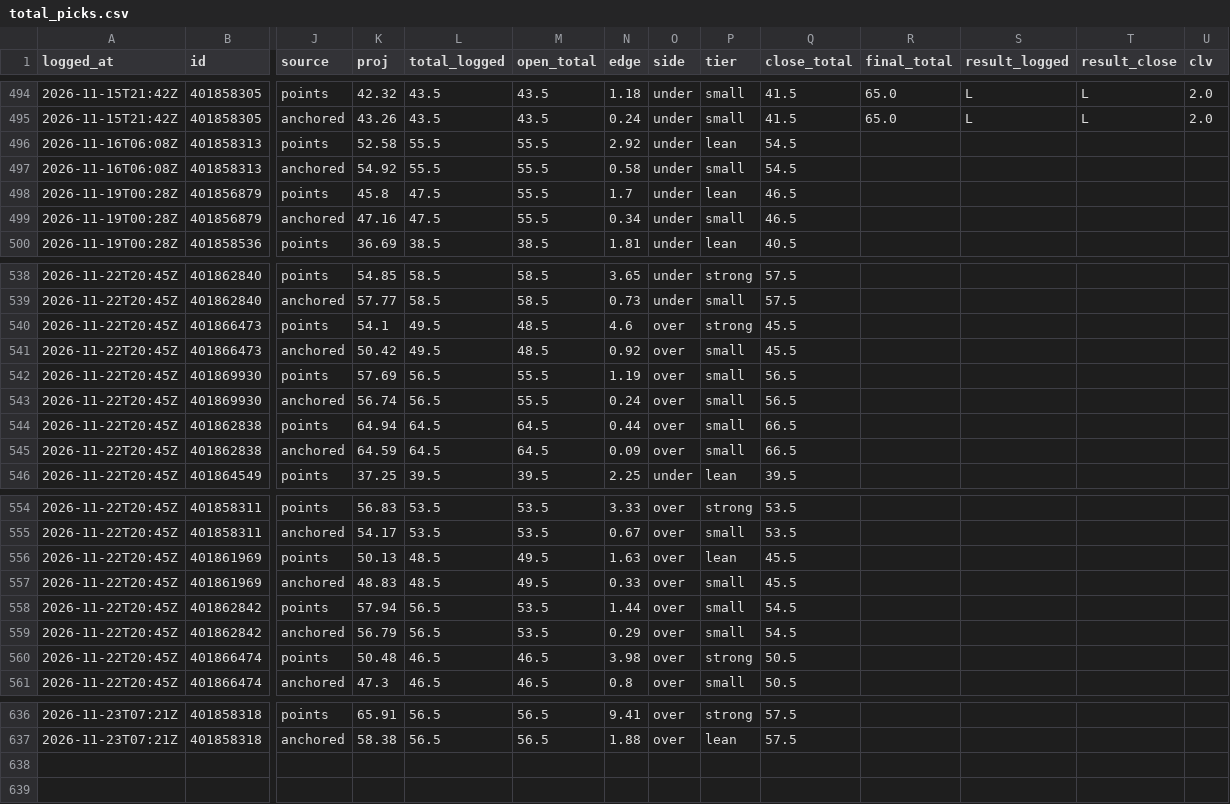
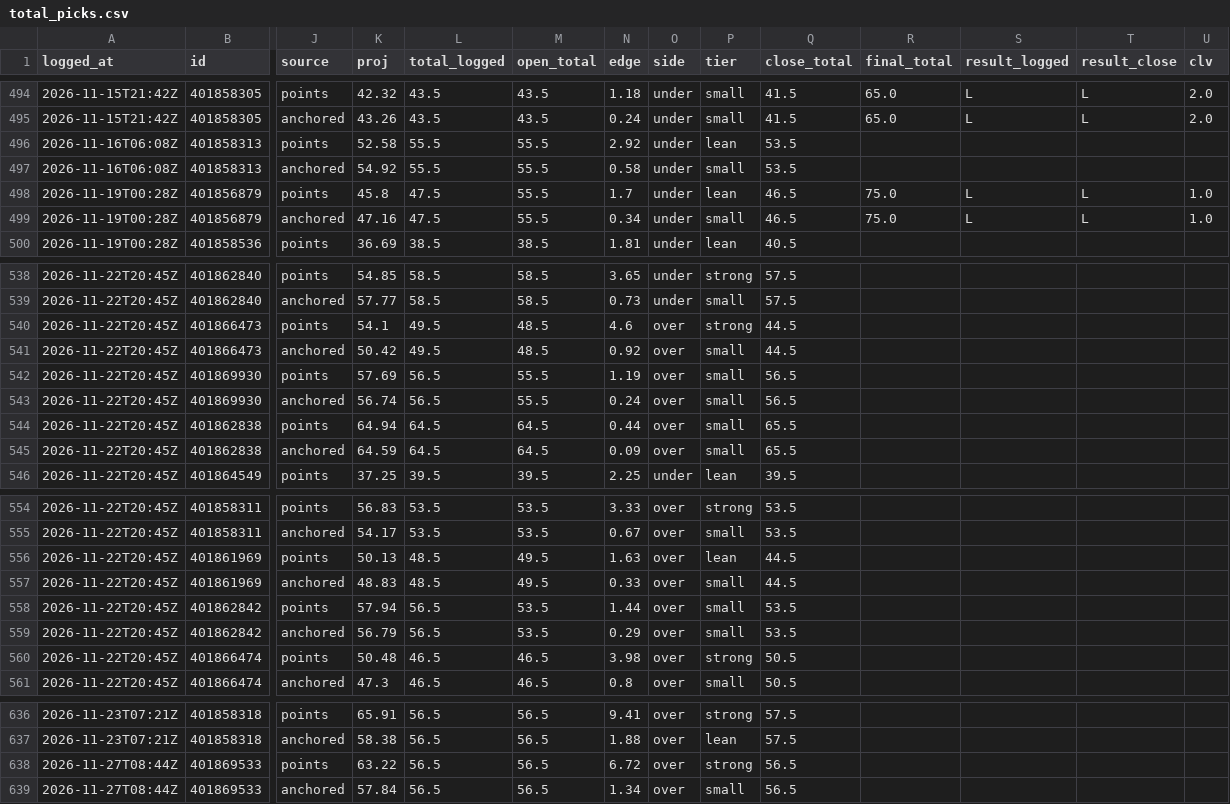
Before and after one commit to davischamann-alt/fourth-and-value, a CSV file: data/live/total_picks.csv, drawn as a sheet; only a part is shown, gaps mark what is left out; rows hold the shown columns only; the diff covers the shown part only; the diff names each change by its address in the sheet, - before the commit and + after, or states it on an @@ line.

```diff
--- a/data/live/total_picks.csv
+++ b/data/live/total_picks.csv
-Q496:Q497 (close_total): 54.5
+Q496:Q497 (close_total): 53.5
-R498:R499 (final_total): (empty)
+R498:R499 (final_total): 75.0
-S498:S499 (result_logged): (empty)
+S498:S499 (result_logged): L
-T498:T499 (result_close): (empty)
+T498:T499 (result_close): L
-U498:U499 (clv): (empty)
+U498:U499 (clv): 1.0
-Q540:Q541 (close_total): 45.5
+Q540:Q541 (close_total): 44.5
-Q544:Q545 (close_total): 66.5
+Q544:Q545 (close_total): 65.5
-Q556:Q557 (close_total): 45.5
+Q556:Q557 (close_total): 44.5
-Q558:Q559 (close_total): 54.5
+Q558:Q559 (close_total): 53.5
+row 638: 2026-11-27T08:44Z | 401869533 | points | 63.22 | 56.5 | 56.5 | 6.72 | over | strong | 56.5
+row 639: 2026-11-27T08:44Z | 401869533 | anchored | 57.84 | 56.5 | 56.5 | 1.34 | over | small | 56.5
```
Also changed, not shown: 12 edited cells elsewhere in this file, data/live/line_history.csv, data/live/nfl/line_history.csv, 10 other files.
